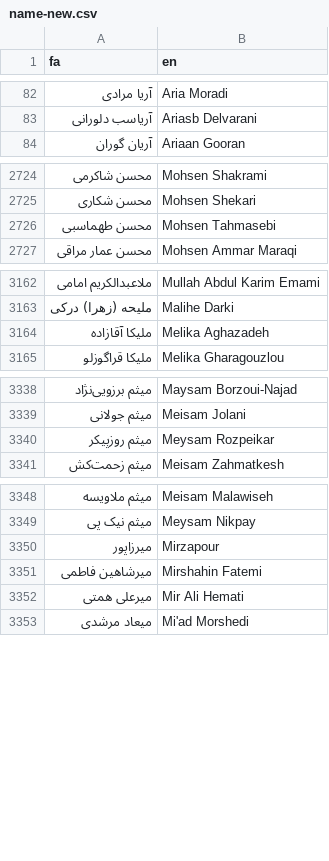
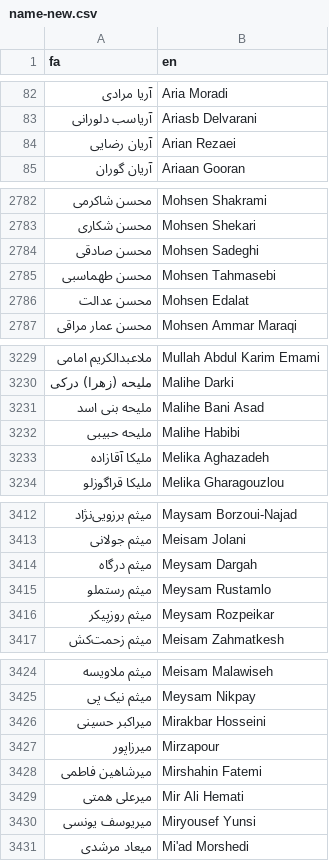
Before and after one commit to iheidari/free-mahsa, a CSV file: data/name-new.csv, drawn as a sheet; only a part is shown, gaps mark what is left out; the diff covers the shown part only; the diff names each change by its address in the sheet, - before the commit and + after, or states it on an @@ line.

```diff
--- a/data/name-new.csv
+++ b/data/name-new.csv
+row 84: آریان رضایی | Arian Rezaei
+row 2784: محسن صادقی | Mohsen Sadeghi
+row 2786: محسن عدالت | Mohsen Edalat
+row 3231: ملیحه بنی اسد | Malihe Bani Asad
+row 3232: ملیحه حبیبی | Malihe Habibi
+row 3414: میثم درگاه | Meysam Dargah
+row 3415: میثم رستملو | Meysam Rustamlo
+row 3426: میراکبر حسینی | Mirakbar Hosseini
+row 3430: میریوسف یونسی | Miryousef Yunsi
```
Also changed, not shown: 80 added rows and 1 edited cell elsewhere in this file, data/data.csv, data/details-new.csv, 9 other files.
